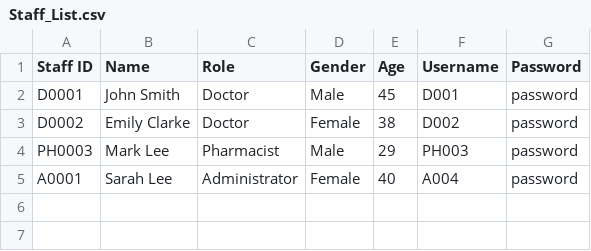
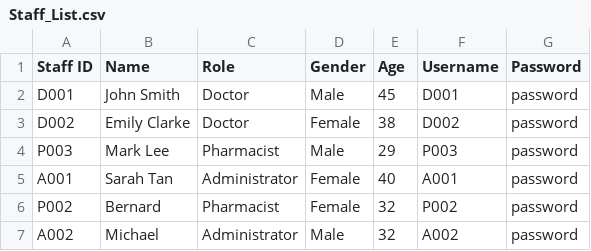
Before and after one commit to GaryQuah/SC2002_Assignment, a CSV file: out/production/SC2002_Assignment/data/Staff_List.csv, drawn as a sheet.

```diff
--- a/out/production/SC2002_Assignment/data/Staff_List.csv
+++ b/out/production/SC2002_Assignment/data/Staff_List.csv
@@ -1,5 +1,7 @@
 Staff ID,Name,Role,Gender,Age,Username,Password
-D0001,John Smith,Doctor,Male,45,D001,password
-D0002,Emily Clarke,Doctor,Female,38,D002,password
-PH0003,Mark Lee,Pharmacist,Male,29,PH003,password
-A0001,Sarah Lee,Administrator,Female,40,A004,password
+D001,John Smith,Doctor,Male,45,D001,password
+D002,Emily Clarke,Doctor,Female,38,D002,password
+P003,Mark Lee,Pharmacist,Male,29,P003,password
+A001,Sarah Tan,Administrator,Female,40,A001,password
+P002,Bernard,Pharmacist,Female,32,P002,password
+A002,Michael,Administrator,Male,32,A002,password
```
Also changed, not shown: 56 other files.
